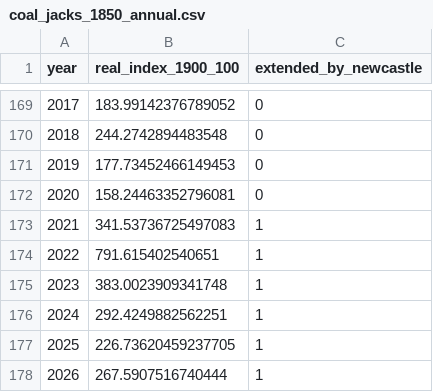
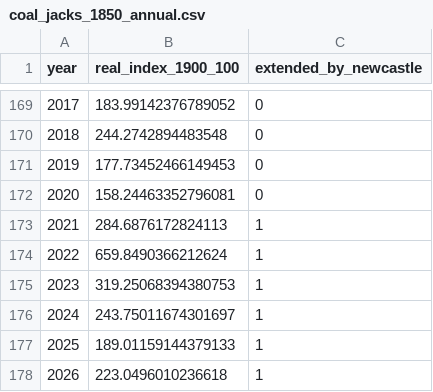
Before and after one commit to nerealvm/refer, a CSV file: commodities/data/coal_jacks_1850_annual.csv, drawn as a sheet; only a part is shown, gaps mark what is left out.

```diff
--- a/commodities/data/coal_jacks_1850_annual.csv
+++ b/commodities/data/coal_jacks_1850_annual.csv
@@ -172,7 +172,7 @@ year,real_index_1900_100,extended_by_newcastle
 2020,158.24463352796081,0
-2021,341.53736725497083,1
-2022,791.615402540651,1
-2023,383.0023909341748,1
-2024,292.4249882562251,1
-2025,226.73620459237705,1
-2026,267.5907516740444,1
+2021,284.6876172824113,1
+2022,659.8490366212624,1
+2023,319.25068394380753,1
+2024,243.75011674301697,1
+2025,189.01159144379133,1
+2026,223.0496010236618,1
```
Also changed, not shown: commodities/data/coal_cycles.csv, commodities/data/coal_newcastle_monthly.csv, 11 other files.
